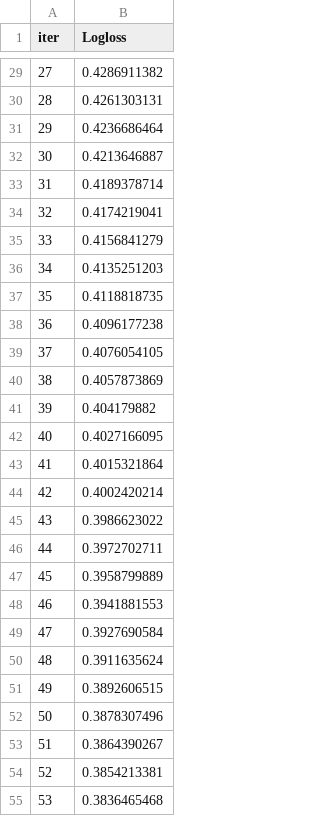
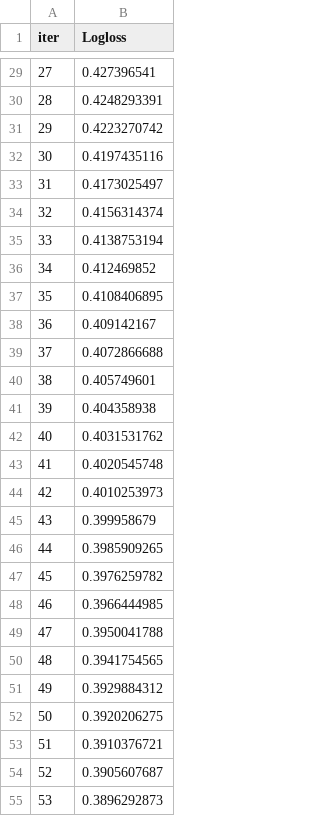
Before and after one commit to rajaridgway/SpringboardCapstoneTwo, a TSV file: catboost_info/learn_error.tsv, drawn as a sheet; only a part is shown, gaps mark what is left out; the diff covers the shown part only.

```diff
--- a/catboost_info/learn_error.tsv
+++ b/catboost_info/learn_error.tsv
@@ -29,27 +29,27 @@ iter	Logloss
-27	0.4286911382
-28	0.4261303131
-29	0.4236686464
-30	0.4213646887
-31	0.4189378714
-32	0.4174219041
-33	0.4156841279
-34	0.4135251203
-35	0.4118818735
-36	0.4096177238
-37	0.4076054105
-38	0.4057873869
-39	0.404179882
-40	0.4027166095
-41	0.4015321864
-42	0.4002420214
-43	0.3986623022
-44	0.3972702711
-45	0.3958799889
-46	0.3941881553
-47	0.3927690584
-48	0.3911635624
-49	0.3892606515
-50	0.3878307496
-51	0.3864390267
-52	0.3854213381
-53	0.3836465468
+27	0.427396541
+28	0.4248293391
+29	0.4223270742
+30	0.4197435116
+31	0.4173025497
+32	0.4156314374
+33	0.4138753194
+34	0.412469852
+35	0.4108406895
+36	0.409142167
+37	0.4072866688
+38	0.405749601
+39	0.404358938
+40	0.4031531762
+41	0.4020545748
+42	0.4010253973
+43	0.399958679
+44	0.3985909265
+45	0.3976259782
+46	0.3966444985
+47	0.3950041788
+48	0.3941754565
+49	0.3929884312
+50	0.3920206275
+51	0.3910376721
+52	0.3905607687
+53	0.3896292873
```
Also changed, not shown: 53 edited cells elsewhere in this file, catboost_info/time_left.tsv, 16 other files.
